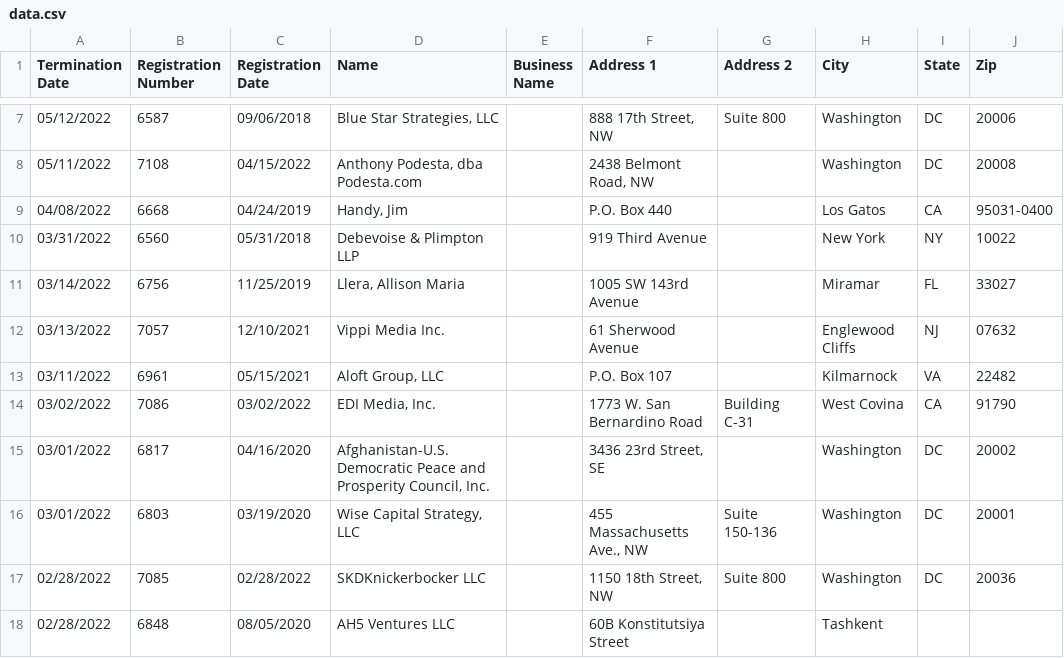
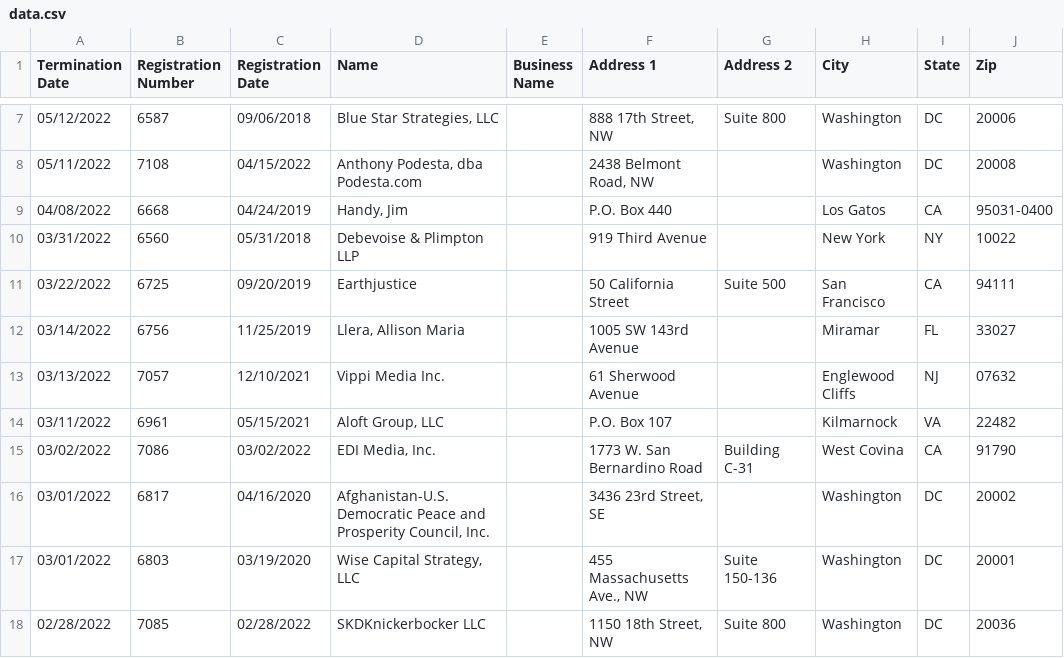
Before and after one commit to markschaver/FARA-Terminated, a CSV file: data.csv, drawn as a sheet; only a part is shown, gaps mark what is left out; the shorter side is filled out with more unchanged rows.

Commit message:
Flat: latest data (2022-08-12T08:24:34.034Z) {   "date": "2022-08-12T08:24:34.034Z",   "files": [     {       "name": "data.csv",       "deltaBytes": 6221,       "source": "https://efile.fara.gov/api/v1/Registrants/csv/Terminated"     }   ] }

```diff
--- a/data.csv
+++ b/data.csv
@@ -10,2 +10,3 @@
 "03/31/2022","6560","05/31/2018","Debevoise & Plimpton LLP","","919 Third Avenue","","New York","NY","10022"
+"03/22/2022","6725","09/20/2019","Earthjustice","","50 California Street","Suite 500","San Francisco","CA","94111"
 "03/14/2022","6756","11/25/2019","Llera, Allison Maria","","1005 SW 143rd Avenue","","Miramar","FL","33027"
```
